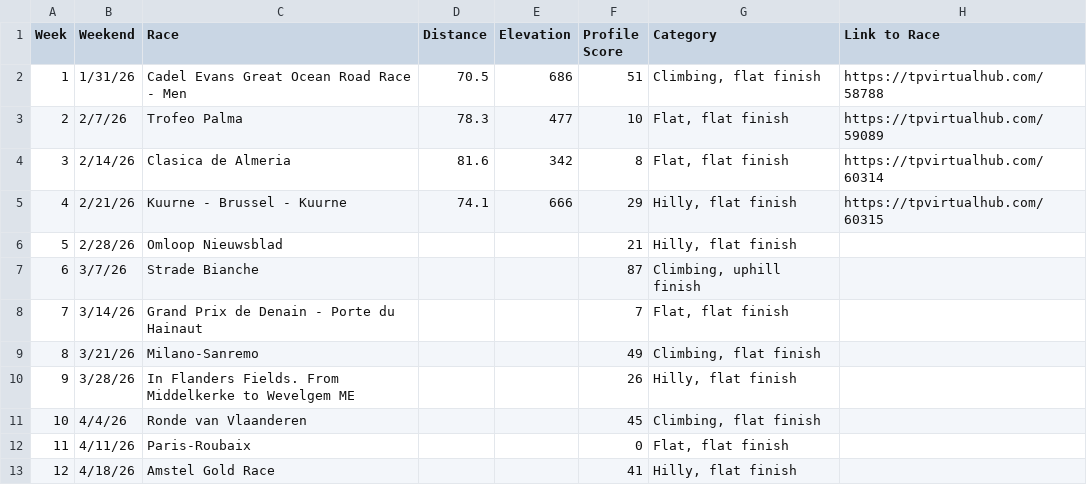
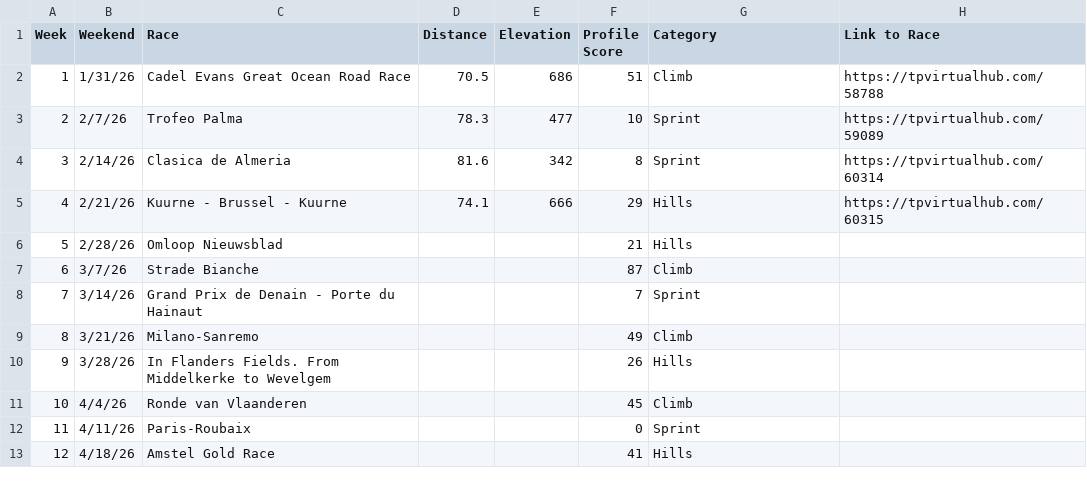
Before and after one commit to somaek/somaek.github.io, a CSV file: ClassCal.csv, drawn as a sheet.

Commit message:
Flat: latest data (2026-02-08T14:26:46.047Z) {   "date": "2026-02-08T14:26:46.047Z",   "files": [     {       "name": "ClassCal.csv",       "deltaBytes": -194,       "source": "https://docs.google.com/spreadsheets/d/e/2PACX-1vQa0NYgMt6C6iQz2B0WJOpqapV_4_qrivfmCriV0CddxN3Ihe1FhfJ-6yXf7rG7g4GJkYzazBHCF50Y/pub?gid=489390654&single=true&output=csv"     }   ] }

```diff
--- a/ClassCal.csv
+++ b/ClassCal.csv
@@ -1,13 +1,13 @@
 Week,Weekend,Race,Distance,Elevation,Profile Score,Category,Link to Race
-1,1/31/26,Cadel Evans Great Ocean Road Race - Men,70.5,686,51,"Climbing, flat finish",https://tpvirtualhub.com/58788
-2,2/7/26,Trofeo Palma,78.3,477,10,"Flat, flat finish",https://tpvirtualhub.com/59089
-3,2/14/26,Clasica de Almeria,81.6,342,8,"Flat, flat finish",https://tpvirtualhub.com/60314
-4,2/21/26,Kuurne - Brussel - Kuurne,74.1,666,29,"Hilly, flat finish",https://tpvirtualhub.com/60315
-5,2/28/26,Omloop Nieuwsblad,,,21,"Hilly, flat finish",
-6,3/7/26,Strade Bianche,,,87,"Climbing, uphill finish",
-7,3/14/26,Grand Prix de Denain - Porte du Hainaut,,,7,"Flat, flat finish",
-8,3/21/26,Milano-Sanremo,,,49,"Climbing, flat finish",
-9,3/28/26,In Flanders Fields. From Middelkerke to Wevelgem ME,,,26,"Hilly, flat finish",
-10,4/4/26,Ronde van Vlaanderen,,,45,"Climbing, flat finish",
-11,4/11/26,Paris-Roubaix,,,0,"Flat, flat finish",
-12,4/18/26,Amstel Gold Race,,,41,"Hilly, flat finish",
+1,1/31/26,Cadel Evans Great Ocean Road Race ,70.5,686,51,Climb,https://tpvirtualhub.com/58788
+2,2/7/26,Trofeo Palma,78.3,477,10,Sprint,https://tpvirtualhub.com/59089
+3,2/14/26,Clasica de Almeria,81.6,342,8,Sprint,https://tpvirtualhub.com/60314
+4,2/21/26,Kuurne - Brussel - Kuurne,74.1,666,29,Hills,https://tpvirtualhub.com/60315
+5,2/28/26,Omloop Nieuwsblad,,,21,Hills,
+6,3/7/26,Strade Bianche,,,87,Climb,
+7,3/14/26,Grand Prix de Denain - Porte du Hainaut,,,7,Sprint,
+8,3/21/26,Milano-Sanremo,,,49,Climb,
+9,3/28/26,In Flanders Fields. From Middelkerke to Wevelgem,,,26,Hills,
+10,4/4/26,Ronde van Vlaanderen,,,45,Climb,
+11,4/11/26,Paris-Roubaix,,,0,Sprint,
+12,4/18/26,Amstel Gold Race,,,41,Hills,
```
